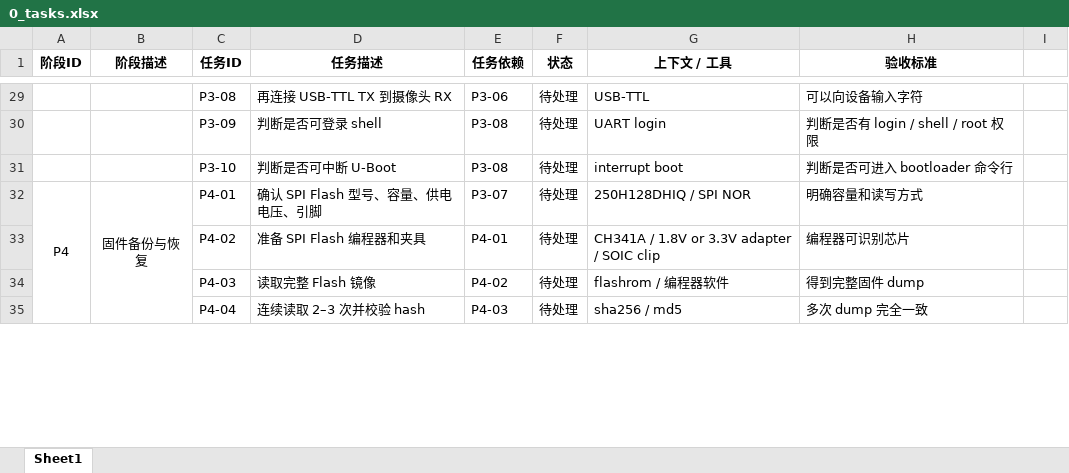
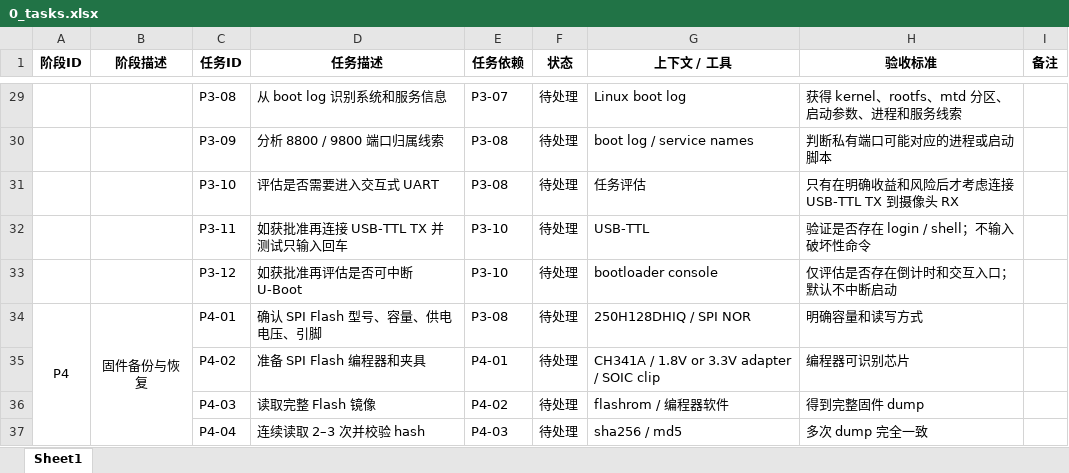
Before and after one commit to Luessiaw/Camera, an Excel workbook: 0_tasks.xlsx, sheet Sheet1, drawn as a sheet; only a part is shown, gaps mark what is left out; values as stored, in another font and other column widths than the file's, no borders; conditional formats not drawn; addresses are those after the commit; the diff covers the shown part only; the diff names each change by its address in the sheet, - before the commit and + after, or states it on an @@ line.

```diff
--- a/0_tasks.xlsx (sheet Sheet1)
+++ b/0_tasks.xlsx (sheet Sheet1)
-I1: (empty)
+I1: 备注
-D29 (任务描述): 再连接 USB-TTL TX 到摄像头 RX
+D29 (任务描述): 从 boot log 识别系统和服务信息
-E29 (任务依赖): P3-06
+E29 (任务依赖): P3-07
-G29 (上下文 / 工具): USB-TTL
+G29 (上下文 / 工具): Linux boot log
-H29 (验收标准): 可以向设备输入字符
+H29 (验收标准): 获得 kernel、rootfs、mtd 分区、启动参数、进程和服务线索
-D30 (任务描述): 判断是否可登录 shell
+D30 (任务描述): 分析 8800 / 9800 端口归属线索
-G30 (上下文 / 工具): UART login
+G30 (上下文 / 工具): boot log / service names
-H30 (验收标准): 判断是否有 login / shell / root 权限
+H30 (验收标准): 判断私有端口可能对应的进程或启动脚本
-D31 (任务描述): 判断是否可中断 U-Boot
+D31 (任务描述): 评估是否需要进入交互式 UART
-G31 (上下文 / 工具): interrupt boot
+G31 (上下文 / 工具): 任务评估
-H31 (验收标准): 判断是否可进入 bootloader 命令行
+H31 (验收标准): 只有在明确收益和风险后才考虑连接 USB-TTL TX 到摄像头 RX
+row 32:  |  | P3-11 | 如获批准再连接 USB-TTL TX 并测试只输入回车 | P3-10 | 待处理 | USB-TTL | 验证是否存在 login / shell；不输入破坏性命令
+row 33:  |  | P3-12 | 如获批准再评估是否可中断 U-Boot | P3-10 | 待处理 | bootloader console | 仅评估是否存在倒计时和交互入口；默认不中断启动
-E34 (任务依赖): P3-07
+E34 (任务依赖): P3-08
```
Also changed, not shown: 34 edited cells elsewhere in this sheet, 5 other files.
